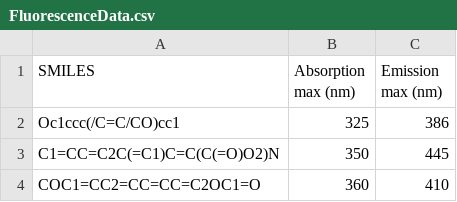
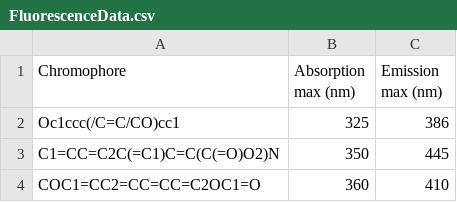
Before and after one commit to markahix/ML_Ready_CSVs, a CSV file: data/FluorescenceData.csv, drawn as a sheet; only a part is shown.

Commit message:
Update FluorescenceData.csv

```diff
--- a/data/FluorescenceData.csv
+++ b/data/FluorescenceData.csv
@@ -1,2 +1,2 @@
-SMILES,Absorption max (nm),Emission max (nm)
+Chromophore,Absorption max (nm),Emission max (nm)
 Oc1ccc(/C=C/CO)cc1,325,386
```
